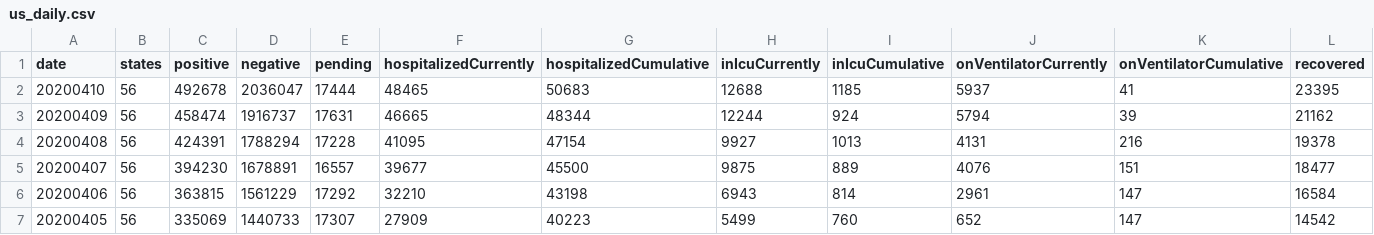
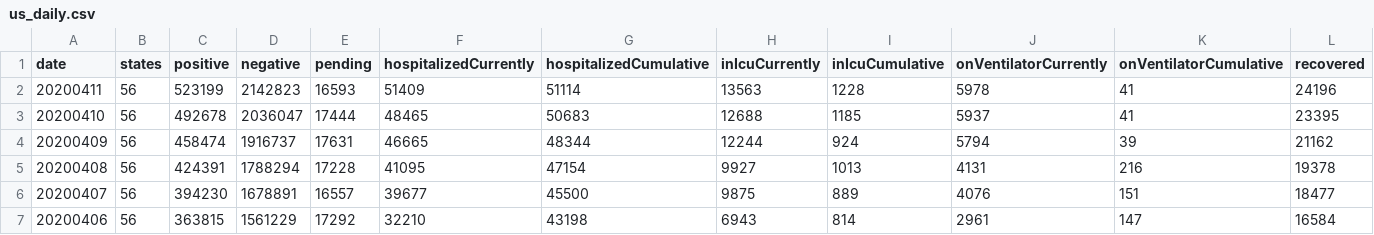
Before and after one commit to smike/covid-tracking-data, a CSV file: data/us_daily.csv, drawn as a sheet; only a part is shown; the shorter side is filled out with more unchanged rows; rows hold the shown columns only; the diff names each change by its address in the sheet, - before the commit and + after, or states it on an @@ line.

```diff
--- a/data/us_daily.csv
+++ b/data/us_daily.csv
+row 2: 20200411 | 56 | 523199 | 2142823 | 16593 | 51409 | 51114 | 13563 | 1228 | 5978 | 41 | 24196
```
Also changed, not shown: data/states_current.csv, data/states_info.csv, 2 other files.
